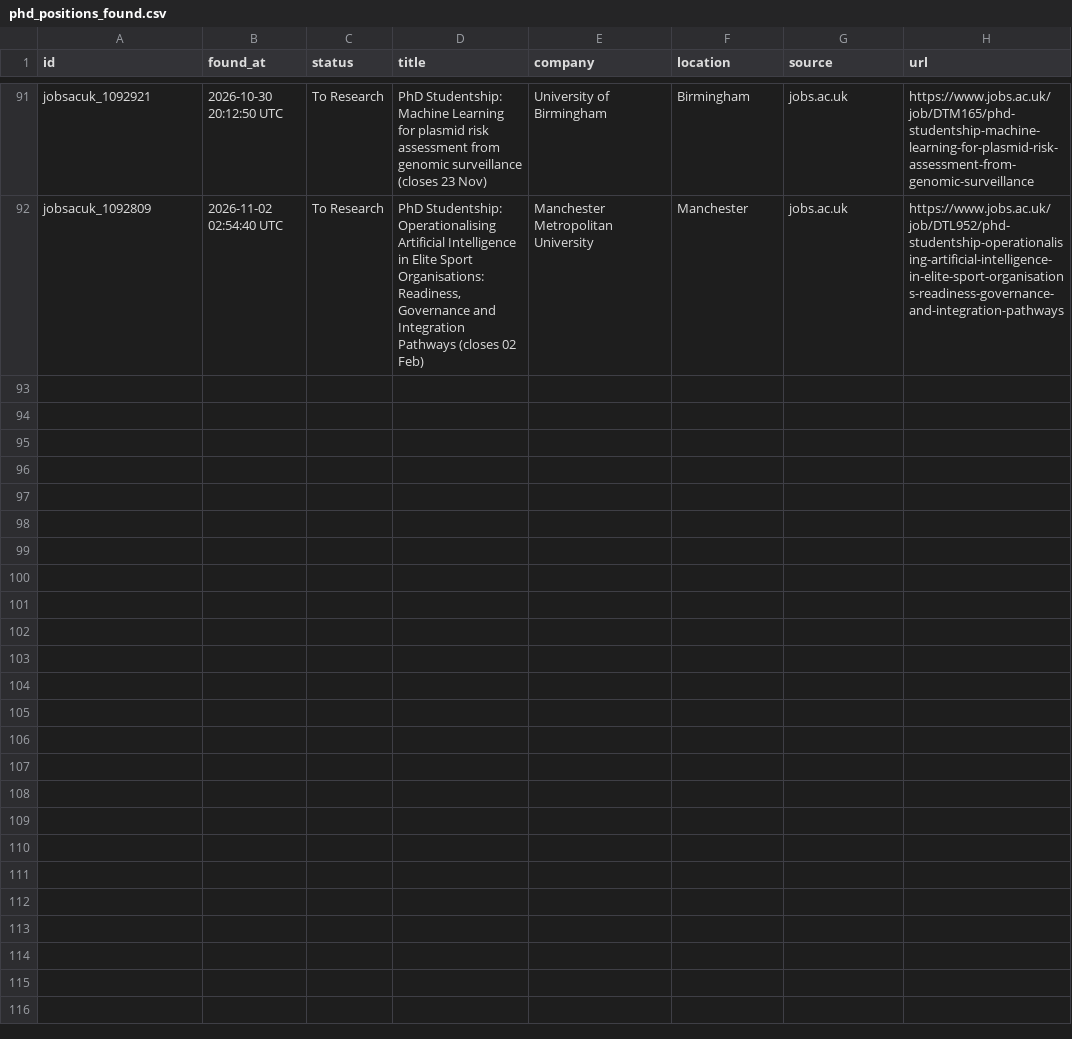
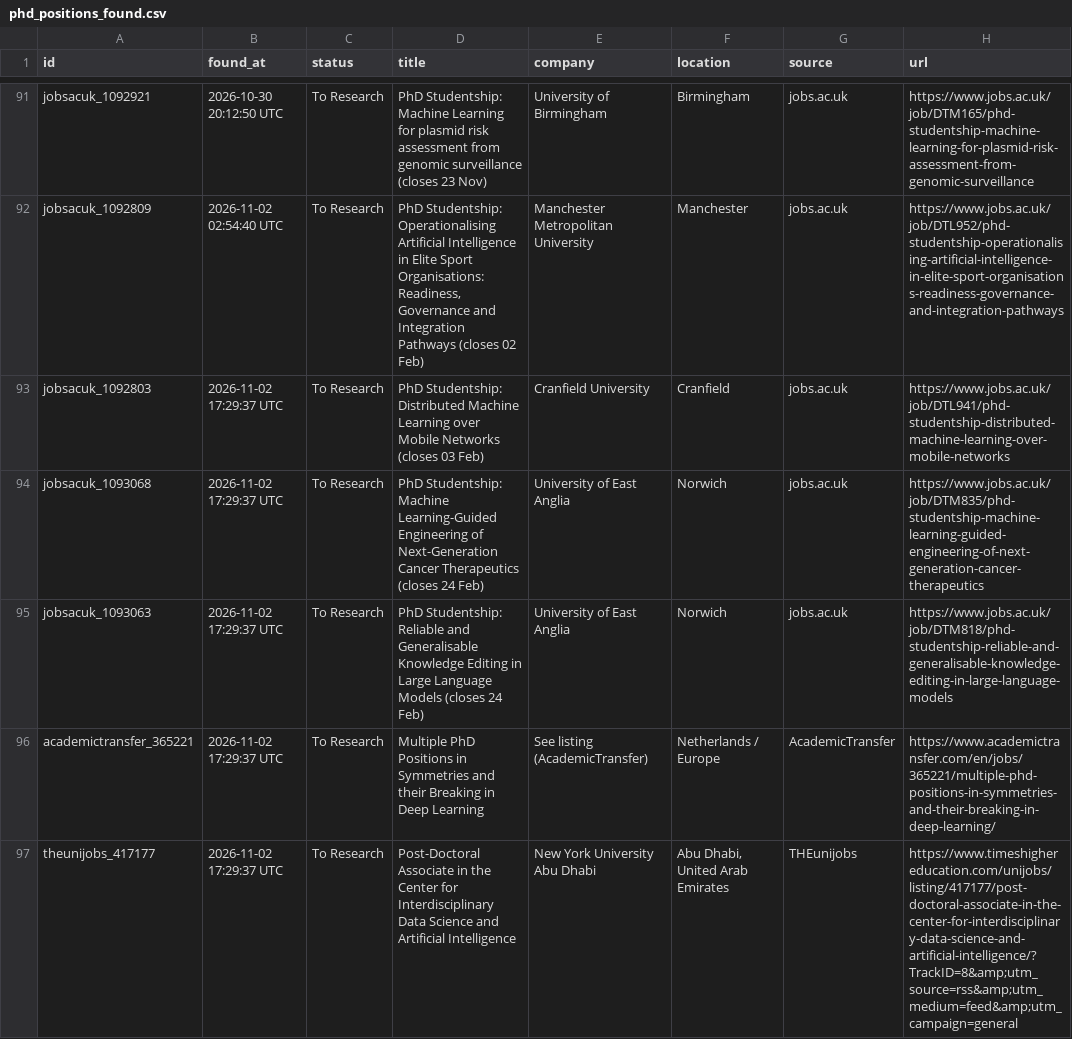
Before and after one commit to shoaibshaikwrk/phd-tracker, a CSV file: data/phd_positions_found.csv, drawn as a sheet; only a part is shown, gaps mark what is left out.

```diff
--- a/data/phd_positions_found.csv
+++ b/data/phd_positions_found.csv
@@ -92 +92,6 @@ jobsacuk_1092921,2026-10-30 20:12:50 UTC,To Research,PhD Studentship: Machine Le
 jobsacuk_1092809,2026-11-02 02:54:40 UTC,To Research,"PhD Studentship: Operationalising Artificial Intelligence in Elite Sport Organisations: Readiness, Governance and Integration Pathways (closes 02 Feb)",Manchester Metropolitan University,Manchester,jobs.ac.uk,https://www.jobs.ac.uk/job/DTL952/phd-studentship-operationalising-artificial-intelligence-in-elite-sport-organisations-readiness-governance-and-integration-pathways
+jobsacuk_1092803,2026-11-02 17:29:37 UTC,To Research,PhD Studentship: Distributed Machine Learning over Mobile Networks (closes 03 Feb),Cranfield University,Cranfield,jobs.ac.uk,https://www.jobs.ac.uk/job/DTL941/phd-studentship-distributed-machine-learning-over-mobile-networks
+jobsacuk_1093068,2026-11-02 17:29:37 UTC,To Research,PhD Studentship: Machine Learning-Guided Engineering of Next-Generation Cancer Therapeutics (closes 24 Feb),University of East Anglia,Norwich,jobs.ac.uk,https://www.jobs.ac.uk/job/DTM835/phd-studentship-machine-learning-guided-engineering-of-next-generation-cancer-therapeutics
+jobsacuk_1093063,2026-11-02 17:29:37 UTC,To Research,PhD Studentship: Reliable and Generalisable Knowledge Editing in Large Language Models (closes 24 Feb),University of East Anglia,Norwich,jobs.ac.uk,https://www.jobs.ac.uk/job/DTM818/phd-studentship-reliable-and-generalisable-knowledge-editing-in-large-language-models
+academictransfer_365221,2026-11-02 17:29:37 UTC,To Research,Multiple PhD Positions in Symmetries and their Breaking in Deep Learning,See listing (AcademicTransfer),Netherlands / Europe,AcademicTransfer,https://www.academictransfer.com/en/jobs/365221/multiple-phd-positions-in-symmetries-and-their-breaking-in-deep-learning/
+theunijobs_417177,2026-11-02 17:29:37 UTC,To Research,Post-Doctoral Associate in the Center for Interdisciplinary Data Science and Artificial Intelligence,New York University Abu Dhabi,"Abu Dhabi, United Arab Emirates",THEunijobs,https://www.timeshighereducation.com/unijobs/listing/417177/post-doctoral-associate-in-the-center-for-interdisciplinary-data-science-and-artificial-intelligence/?TrackID=8&amp;utm_source=rss&amp;utm_medium=feed&amp;utm_campaign=general
```
Also changed, not shown: 3 other files.
